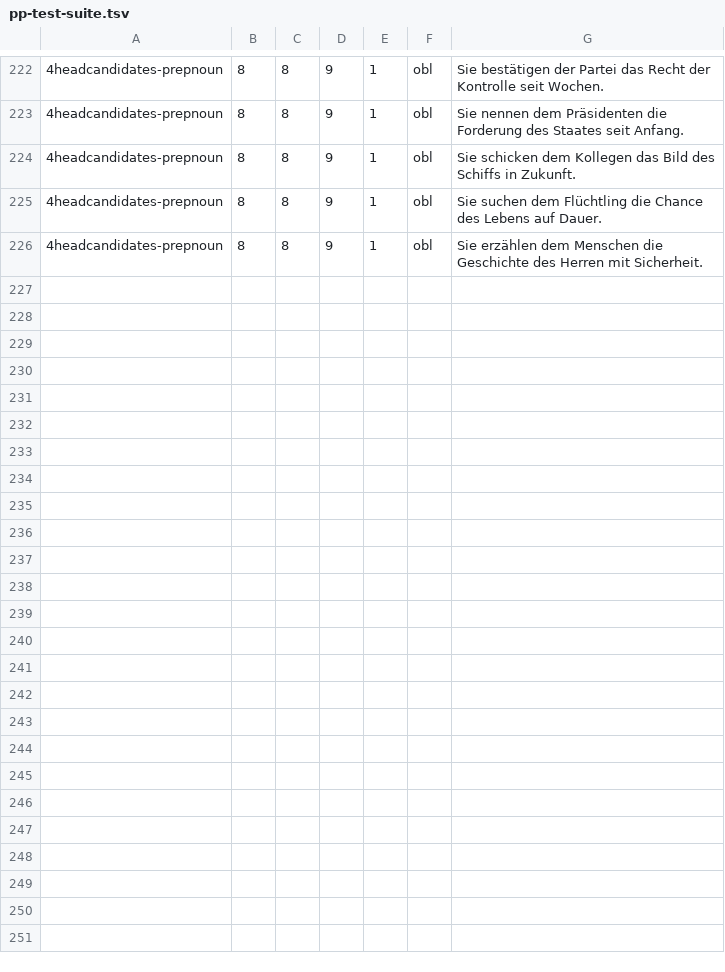
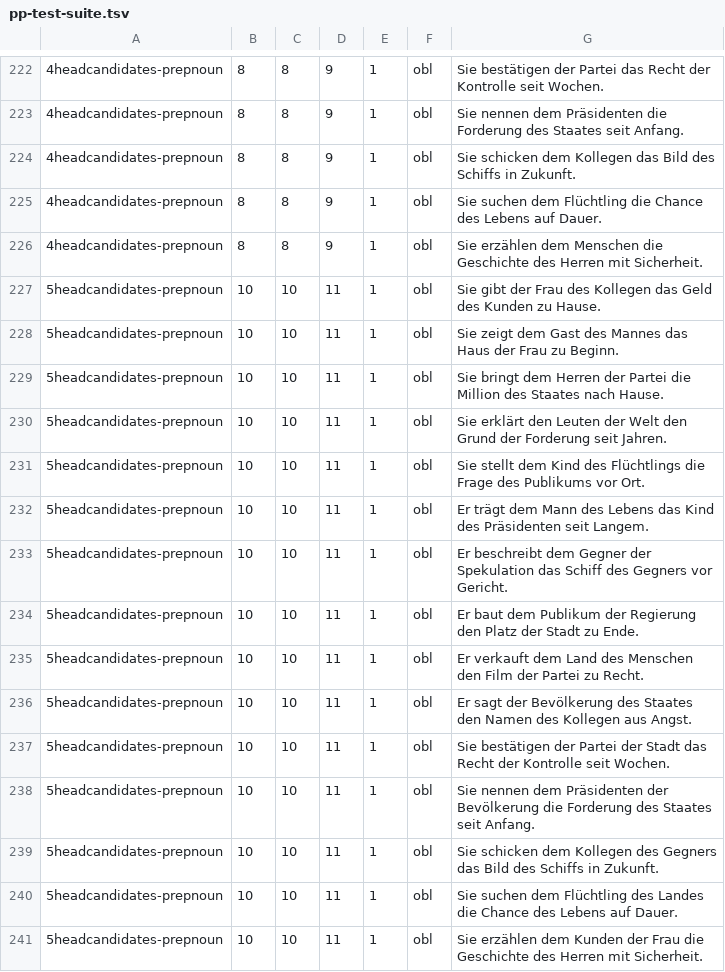
Before and after one commit to DiveFish/PPATS, a TSV file: material/pp-test-suite.tsv, drawn as a sheet; only a part is shown, gaps mark what is left out; the diff names each change by its address in the sheet, - before the commit and + after, or states it on an @@ line.

Commit message:
prepnoun with 5 head candidates

```diff
--- a/material/pp-test-suite.tsv
+++ b/material/pp-test-suite.tsv
+row 227: 5headcandidates-prepnoun | 10 | 10 | 11 | 1 | obl | Sie gibt der Frau des Kollegen das Geld des Kunden zu Hause.
+row 228: 5headcandidates-prepnoun | 10 | 10 | 11 | 1 | obl | Sie zeigt dem Gast des Mannes das Haus der Frau zu Beginn.
+row 229: 5headcandidates-prepnoun | 10 | 10 | 11 | 1 | obl | Sie bringt dem Herren der Partei die Million des Staates nach Hause.
+row 230: 5headcandidates-prepnoun | 10 | 10 | 11 | 1 | obl | Sie erklärt den Leuten der Welt den Grund der Forderung seit Jahren.
+row 231: 5headcandidates-prepnoun | 10 | 10 | 11 | 1 | obl | Sie stellt dem Kind des Flüchtlings die Frage des Publikums vor Ort.
+row 232: 5headcandidates-prepnoun | 10 | 10 | 11 | 1 | obl | Er trägt dem Mann des Lebens das Kind des Präsidenten seit Langem.
+row 233: 5headcandidates-prepnoun | 10 | 10 | 11 | 1 | obl | Er beschreibt dem Gegner der Spekulation das Schiff des Gegners vor Gericht.
+row 234: 5headcandidates-prepnoun | 10 | 10 | 11 | 1 | obl | Er baut dem Publikum der Regierung den Platz der Stadt zu Ende.
+row 235: 5headcandidates-prepnoun | 10 | 10 | 11 | 1 | obl | Er verkauft dem Land des Menschen den Film der Partei zu Recht.
+row 236: 5headcandidates-prepnoun | 10 | 10 | 11 | 1 | obl | Er sagt der Bevölkerung des Staates den Namen des Kollegen aus Angst.
+row 237: 5headcandidates-prepnoun | 10 | 10 | 11 | 1 | obl | Sie bestätigen der Partei der Stadt das Recht der Kontrolle seit Wochen.
+row 238: 5headcandidates-prepnoun | 10 | 10 | 11 | 1 | obl | Sie nennen dem Präsidenten der Bevölkerung die Forderung des Staates seit Anfang.
+row 239: 5headcandidates-prepnoun | 10 | 10 | 11 | 1 | obl | Sie schicken dem Kollegen des Gegners das Bild des Schiffs in Zukunft.
+row 240: 5headcandidates-prepnoun | 10 | 10 | 11 | 1 | obl | Sie suchen dem Flüchtling des Landes die Chance des Lebens auf Dauer.
+row 241: 5headcandidates-prepnoun | 10 | 10 | 11 | 1 | obl | Sie erzählen dem Kunden der Frau die Geschichte des Herren mit Sicherheit.
```
